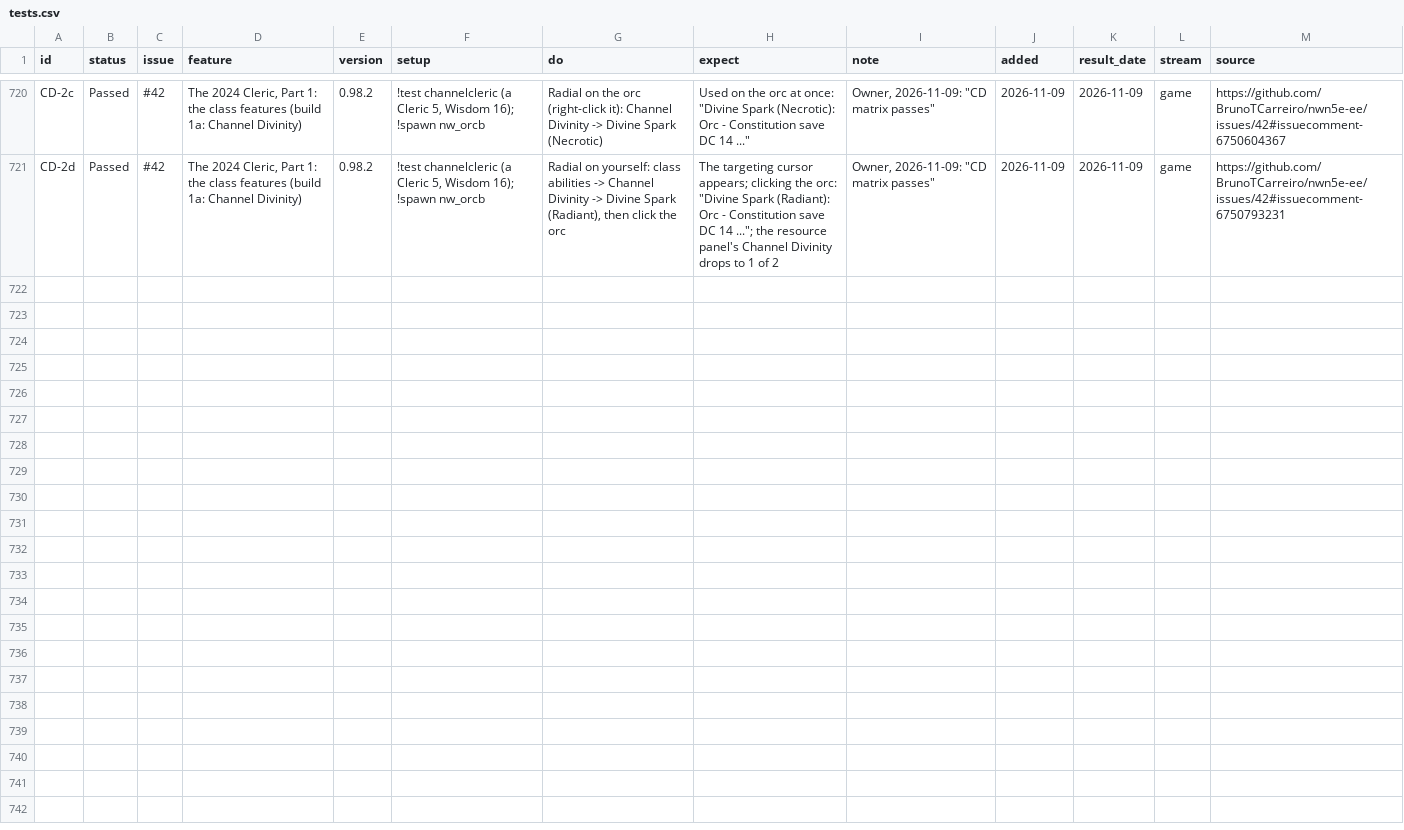
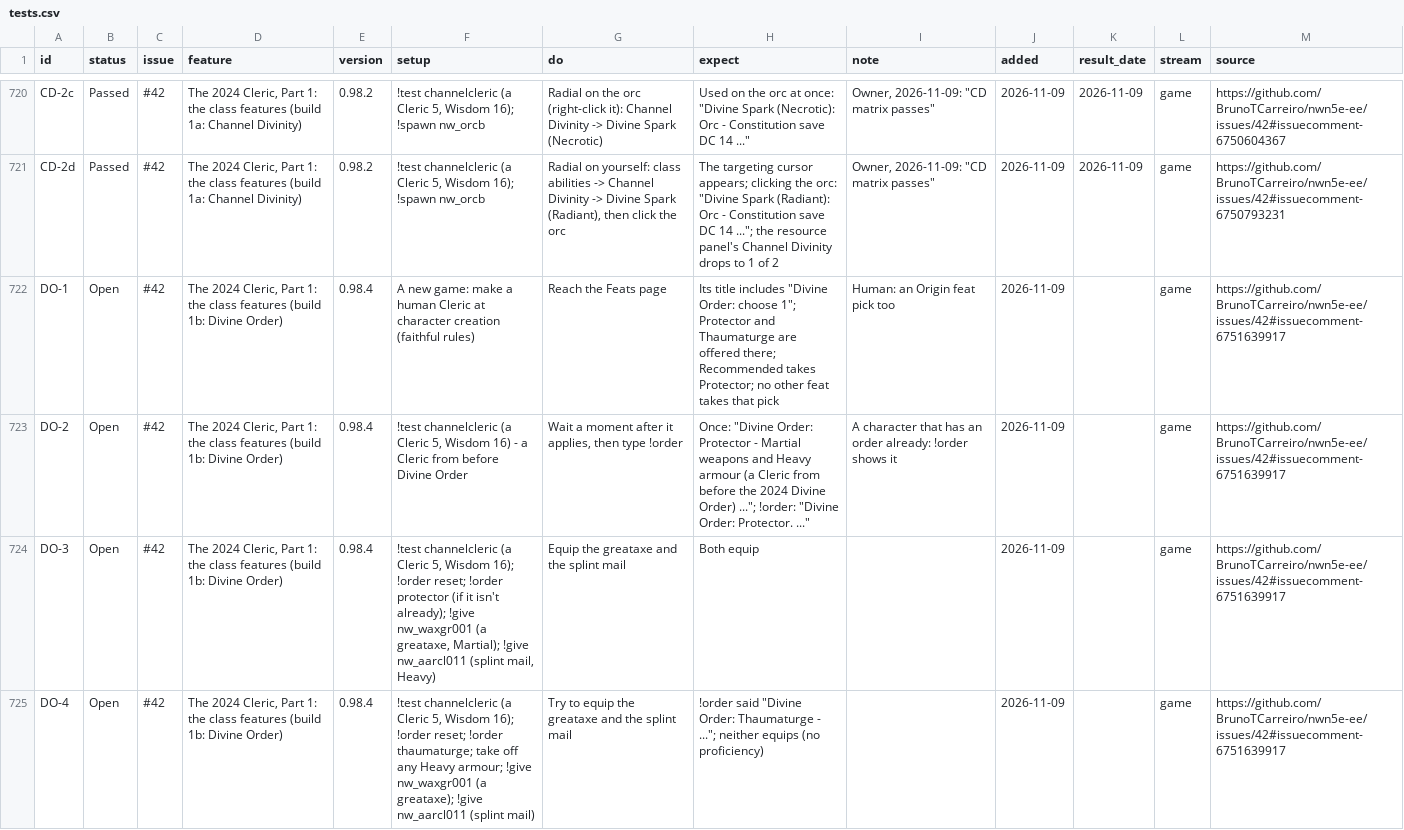
Before and after one commit to BrunoTCarreiro/nwn5e-ee, a CSV file: docs/tests.csv, drawn as a sheet; only a part is shown, gaps mark what is left out; the diff covers the shown part only; the diff names each change by its address in the sheet, - before the commit and + after, or states it on an @@ line.

```diff
--- a/docs/tests.csv
+++ b/docs/tests.csv
+row 722: DO-1 | Open | #42 | The 2024 Cleric, Part 1: the class features (build 1b: Divine Order) | 0.98.4 | A new game: make a human Cleric at character creation (faithful rules) | Reach the Feats page | Its title includes "Divine Order: choose 1"; Protector and Thaumaturge are offered there; Recommended takes Protector; no other feat takes that pick | Human: an Origin feat pick too | 2026-11-09 |  | game | https://github.com/BrunoTCarreiro/nwn5e-ee/issues/42#issuecomment-6751639917
+row 723: DO-2 | Open | #42 | The 2024 Cleric, Part 1: the class features (build 1b: Divine Order) | 0.98.4 | !test channelcleric (a Cleric 5, Wisdom 16) - a Cleric from before Divine Order | Wait a moment after it applies, then type !order | Once: "Divine Order: Protector - Martial weapons and Heavy armour (a Cleric from before the 2024 Divine Order) ..."; !order: "Divine Order: Protector. ..." | A character that has an order already: !order shows it | 2026-11-09 |  | game | https://github.com/BrunoTCarreiro/nwn5e-ee/issues/42#issuecomment-6751639917
+row 724: DO-3 | Open | #42 | The 2024 Cleric, Part 1: the class features (build 1b: Divine Order) | 0.98.4 | !test channelcleric (a Cleric 5, Wisdom 16); !order reset; !order protector (if it isn't already); !give nw_waxgr001 (a greataxe, Martial); !give nw_aarcl011 (splint mail, Heavy) | Equip the greataxe and the splint mail | Both equip |  | 2026-11-09 |  | game | https://github.com/BrunoTCarreiro/nwn5e-ee/issues/42#issuecomment-6751639917
+row 725: DO-4 | Open | #42 | The 2024 Cleric, Part 1: the class features (build 1b: Divine Order) | 0.98.4 | !test channelcleric (a Cleric 5, Wisdom 16); !order reset; !order thaumaturge; take off any Heavy armour; !give nw_waxgr001 (a greataxe); !give nw_aarcl011 (splint mail) | Try to equip the greataxe and the splint mail | !order said "Divine Order: Thaumaturge - ..."; neither equips (no proficiency) |  | 2026-11-09 |  | game | https://github.com/BrunoTCarreiro/nwn5e-ee/issues/42#issuecomment-6751639917
```
Also changed, not shown: 3 added rows elsewhere in this file.
